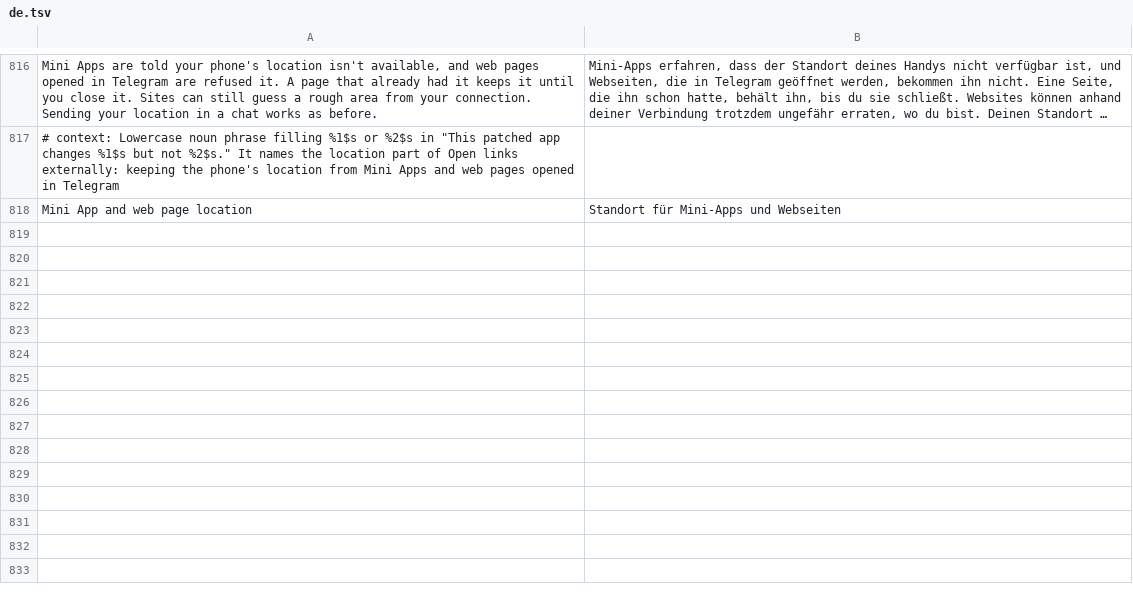
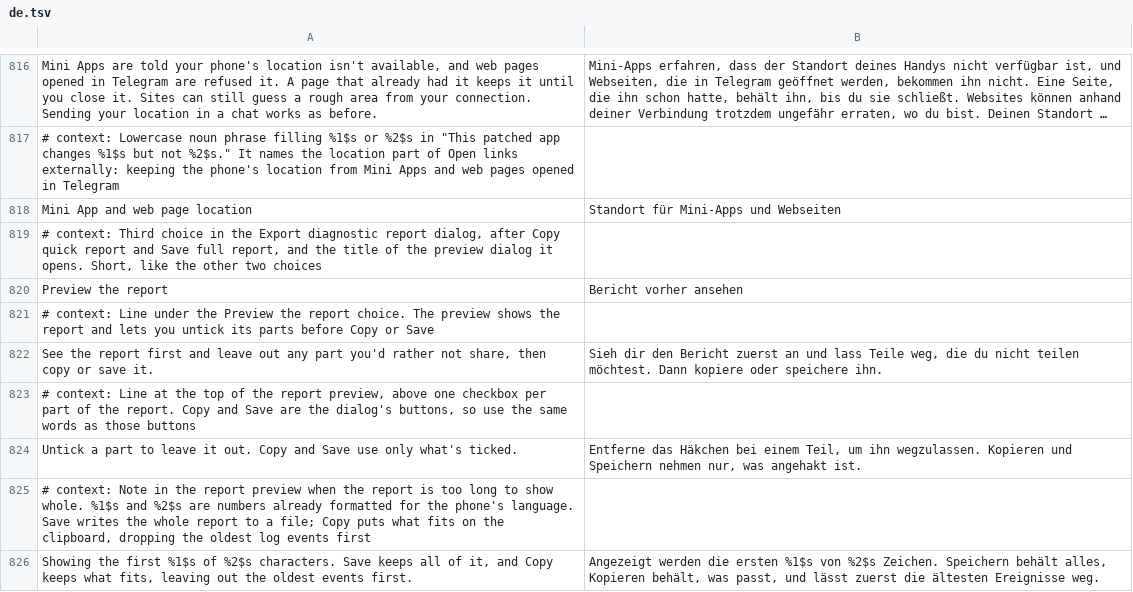
Before and after one commit to SysAdminDoc/HushTelegram, a TSV file: extensions/shared/library/src/main/l10n/de.tsv, drawn as a sheet; only a part is shown, gaps mark what is left out; long unchanged cells end in …; the diff names each change by its address in the sheet, - before the commit and + after, or states it on an @@ line.

Commit message:
feat(diagnostics): preview the report and leave parts out before sharing
Export diagnostic report gains a third choice, Preview the report. The
report is built once on a worker and split into its parts (crash
sections, hook status, each registered section, last exit and the
selected events), with one box each. Copy and Save take a copy of the
boxes at the tap and use only what's ticked; Save writes all of it and
Copy cuts the same way Copy quick report does. Redraws run on a worker
and only the newest one is drawn, and only while its dialog and page are
still there. The body shows at most 30,000 characters and says when it's
cut.

ReportChoicesTest: the dialog now has three cards, so the count it
checks went from 2 to 3, and the names and comments that said "both"
say "every".

```diff
--- a/extensions/shared/library/src/main/l10n/de.tsv
+++ b/extensions/shared/library/src/main/l10n/de.tsv
+row 819: # context: Third choice in the Export diagnostic report dialog, after Copy quick report and Save full report, and the title of the preview dialog it opens. Short, like the other two choices
+row 820: Preview the report | Bericht vorher ansehen
+row 821: # context: Line under the Preview the report choice. The preview shows the report and lets you untick its parts before Copy or Save
+row 822: See the report first and leave out any part you'd rather not share, then copy or save it. | Sieh dir den Bericht zuerst an und lass Teile weg, die du nicht teilen möchtest. Dann kopiere oder speichere ihn.
+row 823: # context: Line at the top of the report preview, above one checkbox per part of the report. Copy and Save are the dialog's buttons, so use the same words as those buttons
+row 824: Untick a part to leave it out. Copy and Save use only what's ticked. | Entferne das Häkchen bei einem Teil, um ihn wegzulassen. Kopieren und Speichern nehmen nur, was angehakt ist.
+row 825: # context: Note in the report preview when the report is too long to show whole. %1$s and %2$s are numbers already formatted for the phone's language. Save writes the whole report to a file; Copy puts what fits on the clipboard, dropping the oldest log events first
+row 826: Showing the first %1$s of %2$s characters. Save keeps all of it, and Copy keeps what fits, leaving out the oldest events first. | Angezeigt werden die ersten %1$s von %2$s Zeichen. Speichern behält alles, Kopieren behält, was passt, und lässt zuerst die ältesten Ereignisse weg.
```
Also changed, not shown: extensions/shared/library/src/main/l10n/es.tsv, extensions/shared/library/src/main/l10n/in.tsv, 9 other files.
